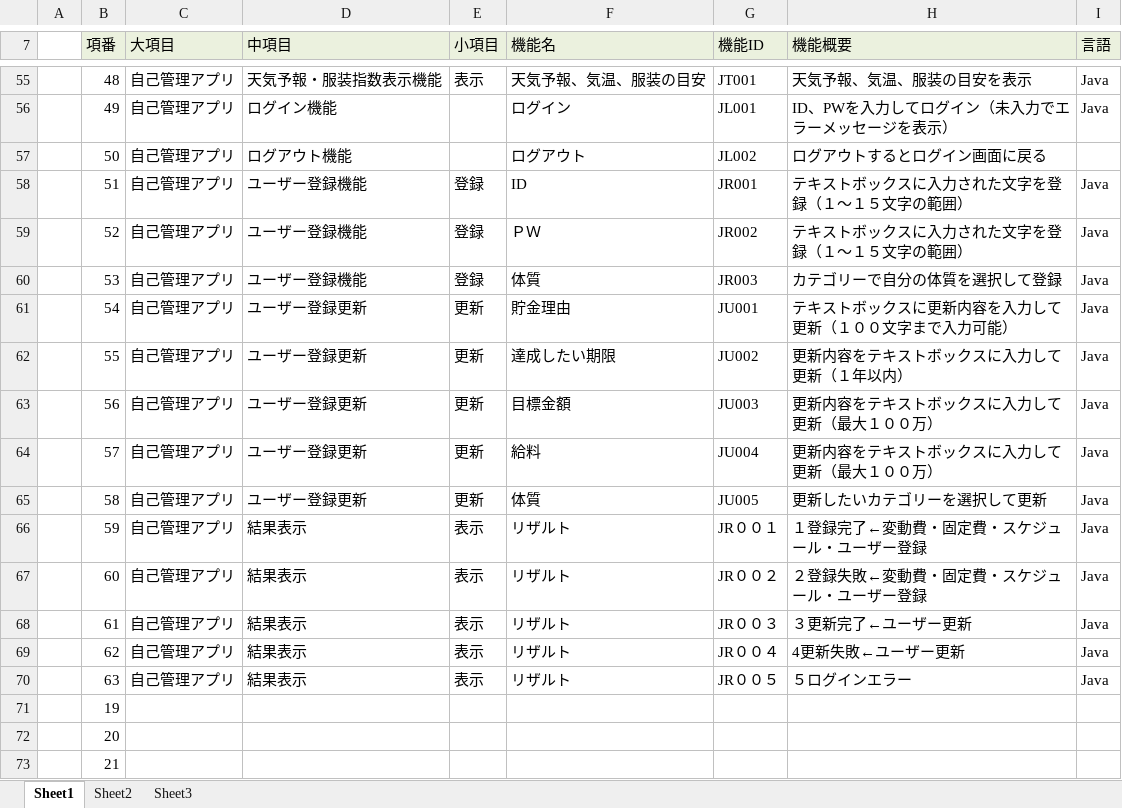
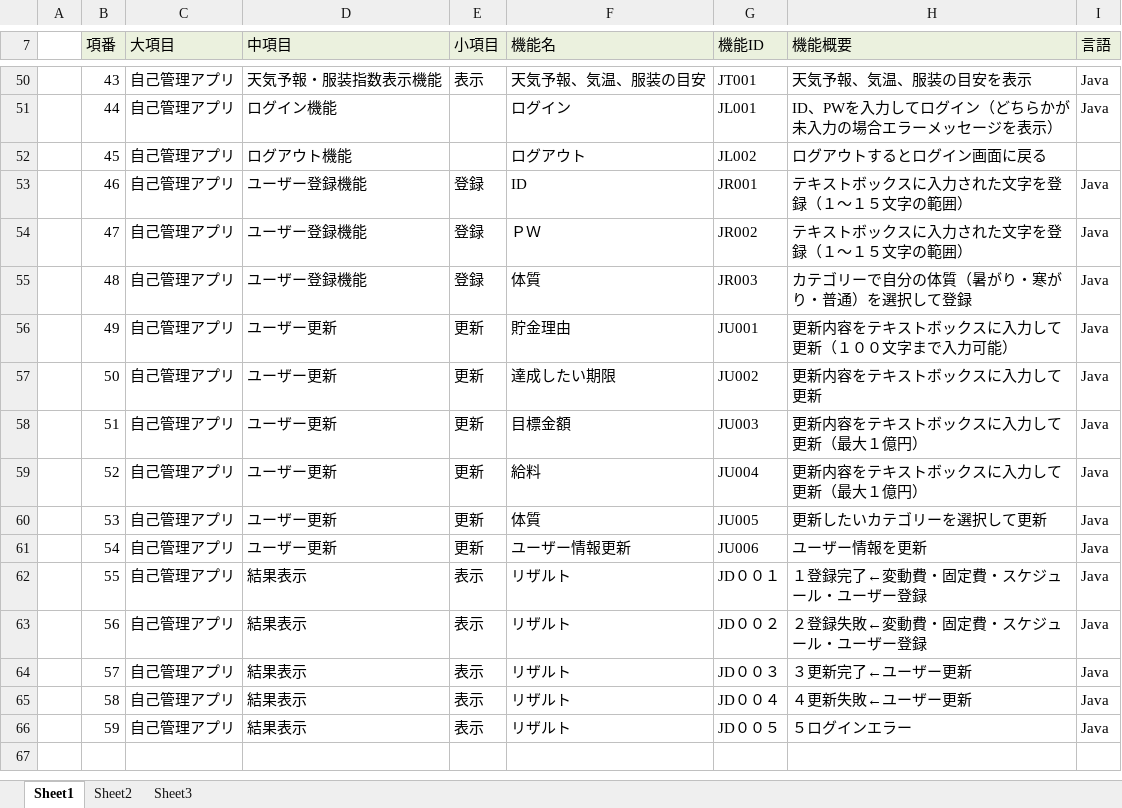
Before and after one commit to dojo2022/E-3, an Excel workbook: doc/04_機能一覧_川崎.java.xlsx, sheet Sheet1, drawn as a sheet; only a part is shown, gaps mark what is left out; values as stored, in another font and other column widths than the file's, no borders; removed rows and columns are numbered as before the commit, all else as after; the diff covers the shown part only; the diff names each change by its address in the sheet, - before the commit and + after, or states it on an @@ line.

```diff
--- a/doc/04_機能一覧_川崎.java.xlsx (sheet Sheet1)
+++ b/doc/04_機能一覧_川崎.java.xlsx (sheet Sheet1)
-B50 (項番): 48
+B50 (項番): 43
-B51 (項番): 49
+B51 (項番): 44
-H51 (機能概要): ID、PWを入力してログイン（未入力でエラーメッセージを表示）
+H51 (機能概要): ID、PWを入力してログイン（どちらかが未入力の場合エラーメッセージを表示）
-B52 (項番): 50
+B52 (項番): 45
-B53 (項番): 51
+B53 (項番): 46
-B54 (項番): 52
+B54 (項番): 47
-B55 (項番): 53
+B55 (項番): 48
-H55 (機能概要): カテゴリーで自分の体質を選択して登録
+H55 (機能概要): カテゴリーで自分の体質（暑がり・寒がり・普通）を選択して登録
-B56 (項番): 54
+B56 (項番): 49
-D56:D60 (中項目): ユーザー登録更新
+D56:D60 (中項目): ユーザー更新
-H56 (機能概要): テキストボックスに更新内容を入力して更新（１００文字まで入力可能）
+H56 (機能概要): 更新内容をテキストボックスに入力して更新（１００文字まで入力可能）
-B57 (項番): 55
+B57 (項番): 50
-H57 (機能概要): 更新内容をテキストボックスに入力して更新（１年以内）
+H57 (機能概要): 更新内容をテキストボックスに入力して更新
-B58 (項番): 56
+B58 (項番): 51
-H58:H59 (機能概要): 更新内容をテキストボックスに入力して更新（最大１００万）
+H58:H59 (機能概要): 更新内容をテキストボックスに入力して更新（最大１億円）
-B59 (項番): 57
+B59 (項番): 52
-B60 (項番): 58
+B60 (項番): 53
+row 61:  | 54 | 自己管理アプリ | ユーザー更新 | 更新 | ユーザー情報更新 | JU006 | ユーザー情報を更新 | Java
-B62 (項番): 59
+B62 (項番): 55
-G62 (機能ID): JR００１
+G62 (機能ID): JD００１
-B63 (項番): 60
+B63 (項番): 56
-G63 (機能ID): JR００２
+G63 (機能ID): JD００２
-B64 (項番): 61
+B64 (項番): 57
-G64 (機能ID): JR００３
+G64 (機能ID): JD００３
-B65 (項番): 62
+B65 (項番): 58
-G65 (機能ID): JR００４
+G65 (機能ID): JD００４
-H65 (機能概要): 4更新失敗←ユーザー更新
+H65 (機能概要): ４更新失敗←ユーザー更新
-B66 (項番): 63
+B66 (項番): 59
-G66 (機能ID): JR００５
+G66 (機能ID): JD００５
-row 71:  | 19
-row 72:  | 20
-row 73:  | 21
```
Also changed, not shown: 8 added rows, 21 removed rows and 77 edited cells elsewhere in this sheet, 1 other file.
